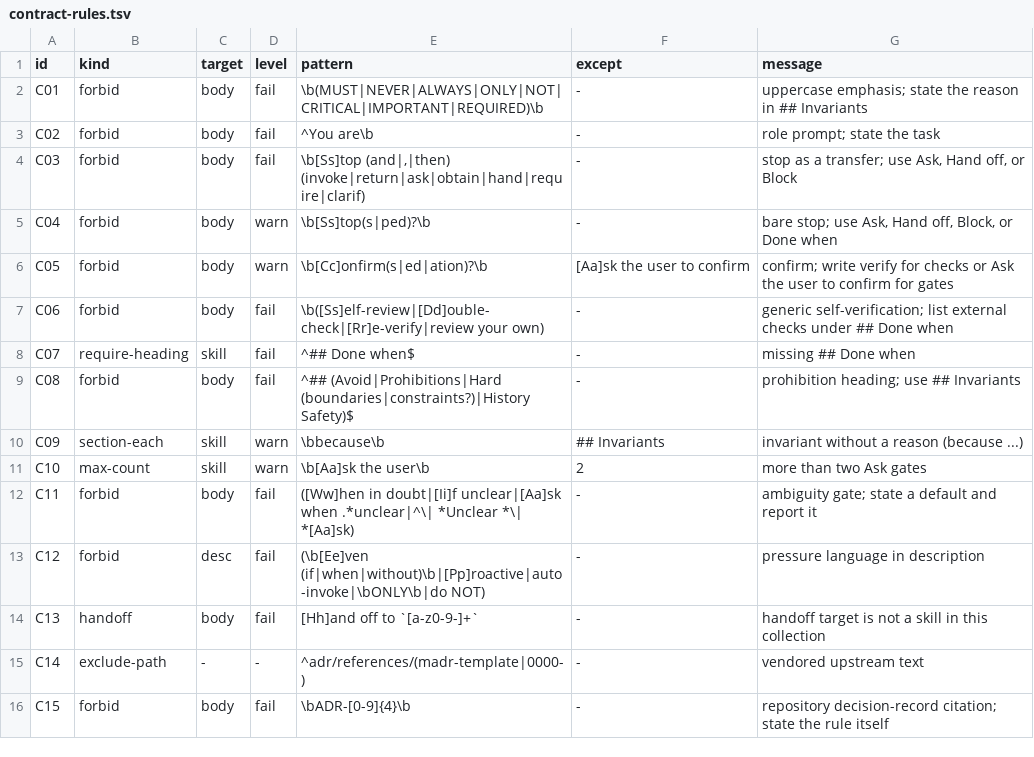
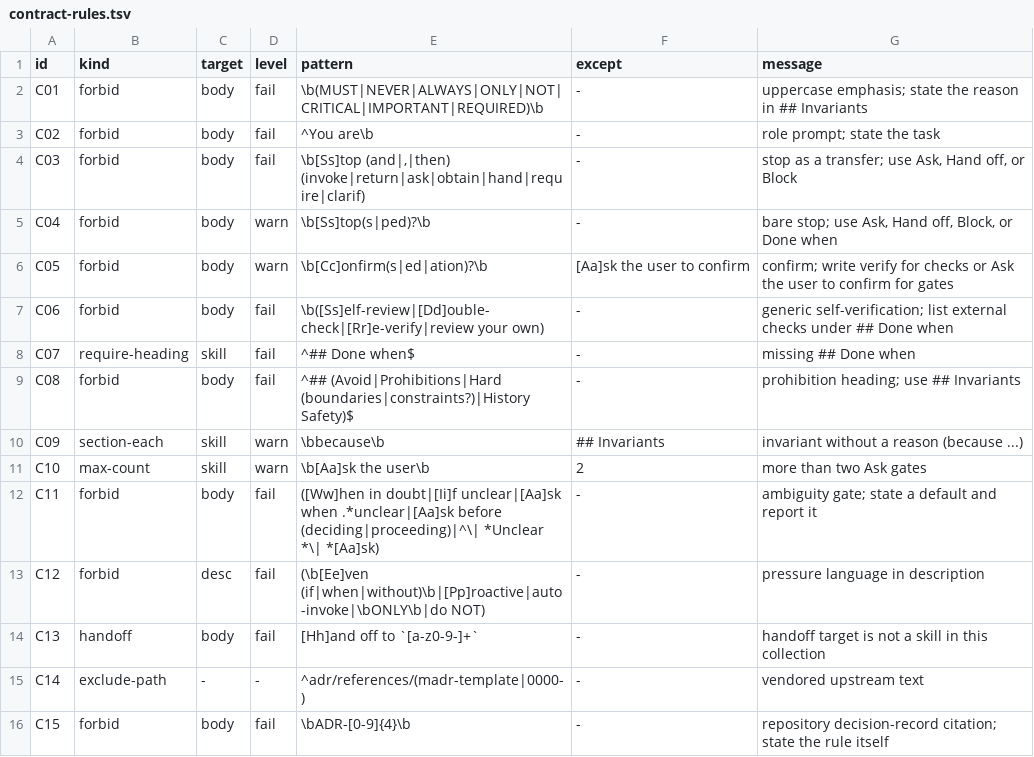
Before and after one commit to fuj1g0n/skills, a TSV file: .apm/skills/skill-authoring/references/contract-rules.tsv, drawn as a sheet.

```diff
--- a/.apm/skills/skill-authoring/references/contract-rules.tsv
+++ b/.apm/skills/skill-authoring/references/contract-rules.tsv
@@ -11,3 +11,3 @@ C09	section-each	skill	warn	\bbecause\b	## Invariants	invariant without a reason
 C10	max-count	skill	warn	\b[Aa]sk the user\b	2	more than two Ask gates
-C11	forbid	body	fail	([Ww]hen in doubt|[Ii]f unclear|[Aa]sk when .*unclear|^\| *Unclear *\| *[Aa]sk)	-	ambiguity gate; state a default and report it
+C11	forbid	body	fail	([Ww]hen in doubt|[Ii]f unclear|[Aa]sk when .*unclear|[Aa]sk before (deciding|proceeding)|^\| *Unclear *\| *[Aa]sk)	-	ambiguity gate; state a default and report it
 C12	forbid	desc	fail	(\b[Ee]ven (if|when|without)\b|[Pp]roactive|auto-invoke|\bONLY\b|do NOT)	-	pressure language in description
```
Also changed, not shown: 5 other files.
